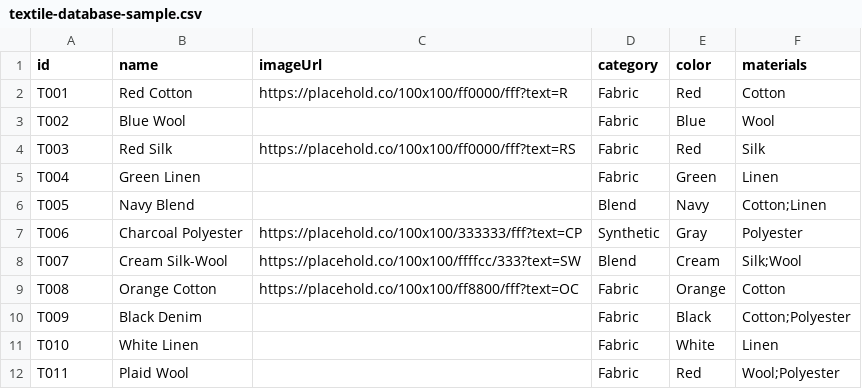
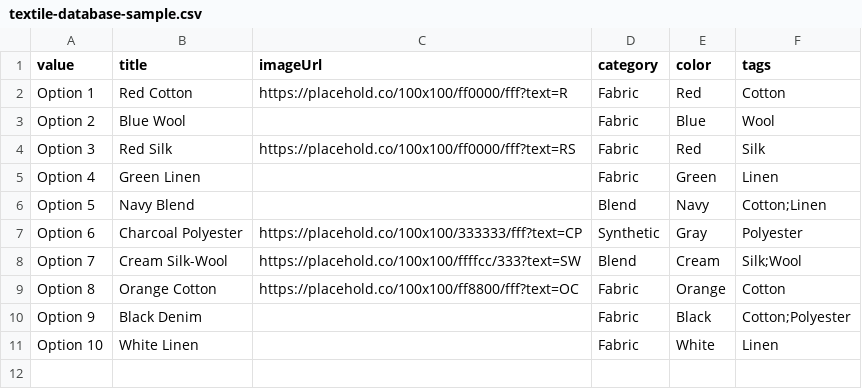
Before and after one commit to shapediver/AppBuilderSdk, a CSV file: public/textile-database-sample.csv, drawn as a sheet.

Commit message:
SS-9717: Optimize datasource columns

```diff
--- a/public/textile-database-sample.csv
+++ b/public/textile-database-sample.csv
@@ -1,12 +1,11 @@
-id,name,imageUrl,category,color,materials
-T001,Red Cotton,https://placehold.co/100x100/ff0000/fff?text=R,Fabric,Red,Cotton
-T002,Blue Wool,,Fabric,Blue,Wool
-T003,Red Silk,https://placehold.co/100x100/ff0000/fff?text=RS,Fabric,Red,Silk
-T004,Green Linen,,Fabric,Green,Linen
-T005,Navy Blend,,Blend,Navy,Cotton;Linen
-T006,Charcoal Polyester,https://placehold.co/100x100/333333/fff?text=CP,Synthetic,Gray,Polyester
-T007,Cream Silk-Wool,https://placehold.co/100x100/ffffcc/333?text=SW,Blend,Cream,Silk;Wool
-T008,Orange Cotton,https://placehold.co/100x100/ff8800/fff?text=OC,Fabric,Orange,Cotton
-T009,Black Denim,,Fabric,Black,Cotton;Polyester
-T010,White Linen,,Fabric,White,Linen
-T011,Plaid Wool,,Fabric,Red,Wool;Polyester
+value,title,imageUrl,category,color,tags
+Option 1,Red Cotton,https://placehold.co/100x100/ff0000/fff?text=R,Fabric,Red,Cotton
+Option 2,Blue Wool,,Fabric,Blue,Wool
+Option 3,Red Silk,https://placehold.co/100x100/ff0000/fff?text=RS,Fabric,Red,Silk
+Option 4,Green Linen,,Fabric,Green,Linen
+Option 5,Navy Blend,,Blend,Navy,Cotton;Linen
+Option 6,Charcoal Polyester,https://placehold.co/100x100/333333/fff?text=CP,Synthetic,Gray,Polyester
+Option 7,Cream Silk-Wool,https://placehold.co/100x100/ffffcc/333?text=SW,Blend,Cream,Silk;Wool
+Option 8,Orange Cotton,https://placehold.co/100x100/ff8800/fff?text=OC,Fabric,Orange,Cotton
+Option 9,Black Denim,,Fabric,Black,Cotton;Polyester
+Option 10,White Linen,,Fabric,White,Linen
```
Also changed, not shown: 2 other files.
